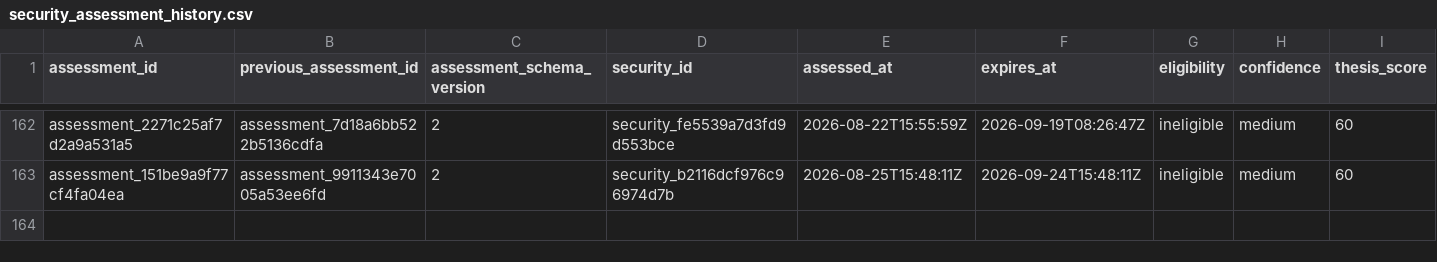
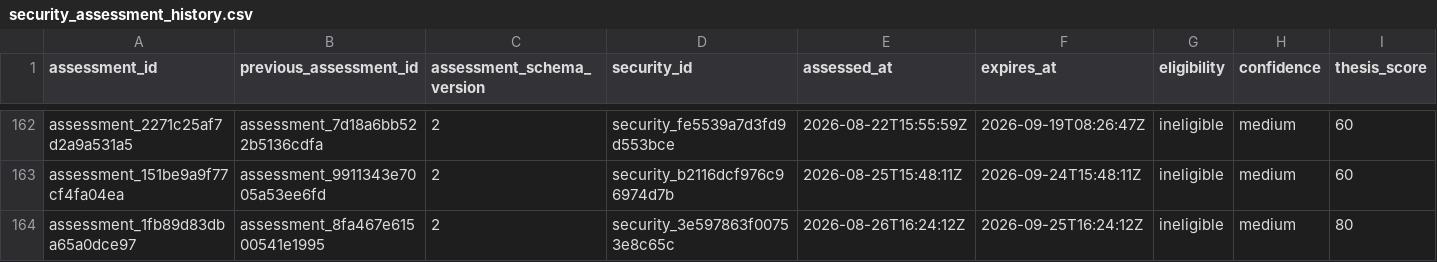
Before and after one commit to Kabutojira/PaperTrader, a CSV file: data/tables/security_assessment_history.csv, drawn as a sheet; only a part is shown, gaps mark what is left out; rows hold the shown columns only; the diff names each change by its address in the sheet, - before the commit and + after, or states it on an @@ line.

```diff
--- a/data/tables/security_assessment_history.csv
+++ b/data/tables/security_assessment_history.csv
+row 164: assessment_1fb89d83dba65a0dce97 | assessment_8fa467e61500541e1995 | 2 | security_3e597863f00753e8c65c | 2026-08-26T16:24:12Z | 2026-09-25T16:24:12Z | ineligible | medium | 80
```
Also changed, not shown: data/operations/operations_TODO.csv, data/operations/operations_history.csv, 22 other files.
